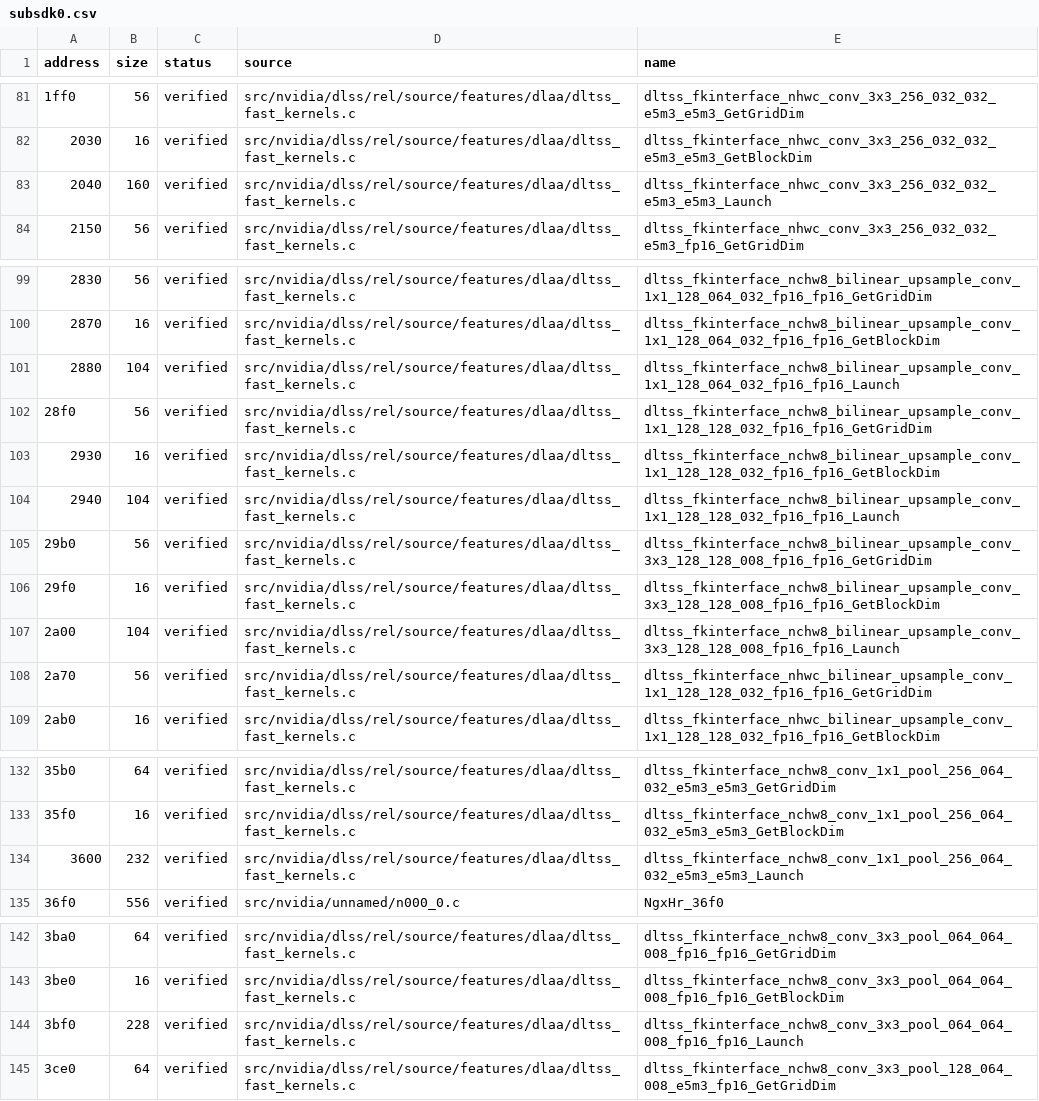
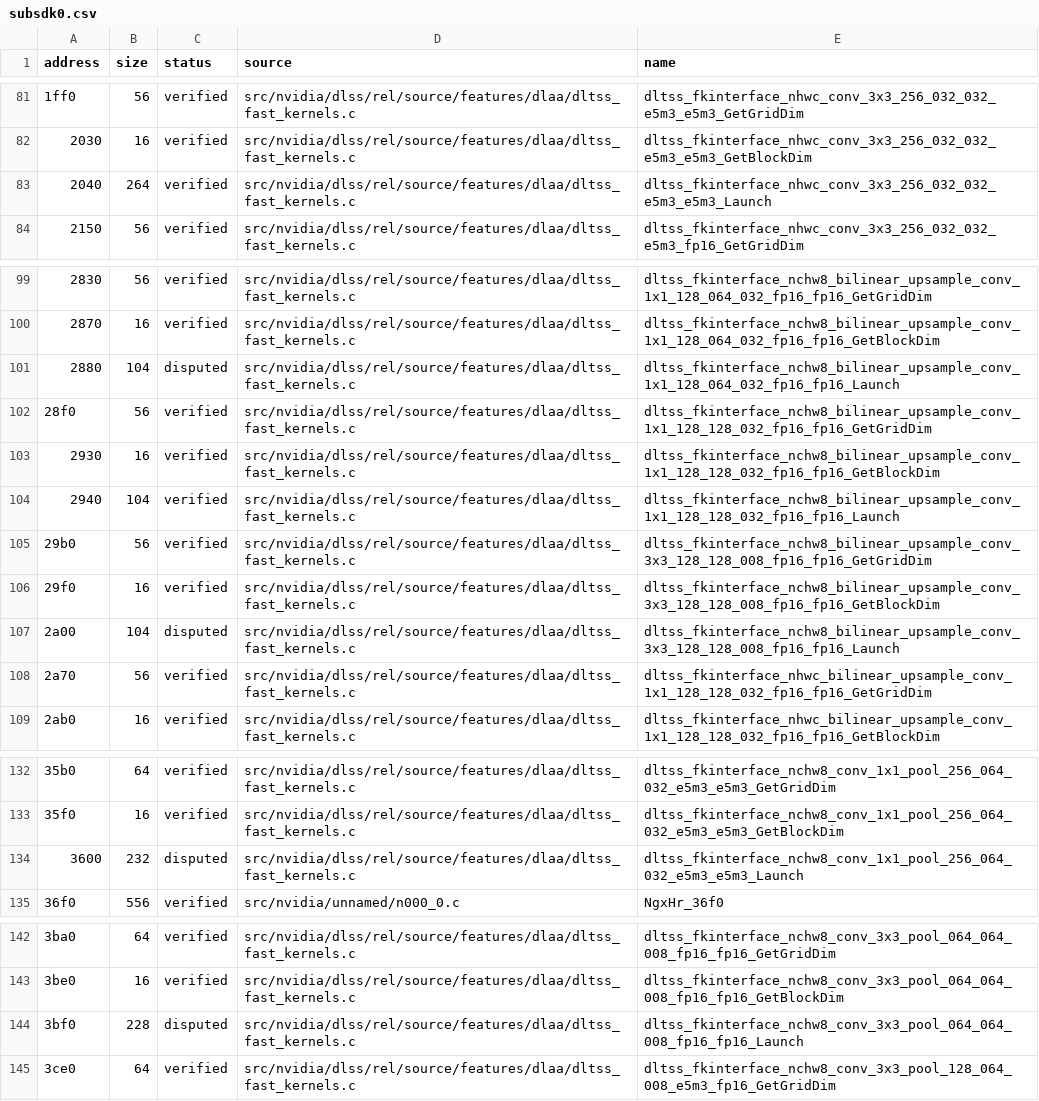
Before and after one commit to vexcited/fefw, a CSV file: data/ledger/subsdk0.csv, drawn as a sheet; only a part is shown, gaps mark what is left out; the diff covers the shown part only; the diff names each change by its address in the sheet, - before the commit and + after, or states it on an @@ line.

```diff
--- a/data/ledger/subsdk0.csv
+++ b/data/ledger/subsdk0.csv
-B83 (size): 160
+B83 (size): 264
-C101 (status): verified
+C101 (status): disputed
-C107 (status): verified
+C107 (status): disputed
-C134 (status): verified
+C134 (status): disputed
-C144 (status): verified
+C144 (status): disputed
```
Also changed, not shown: 10 edited cells elsewhere in this file, data/ledger/subsdk1.csv, data/ledger/subsdk2.csv, 2 other files.
